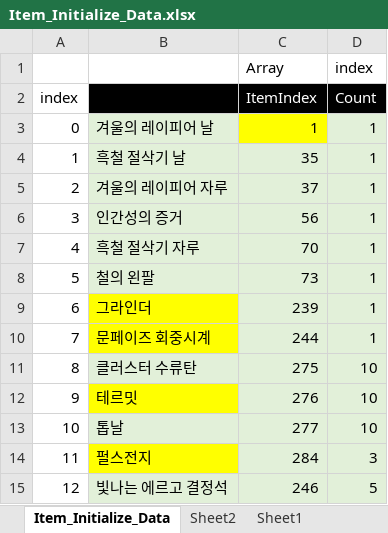
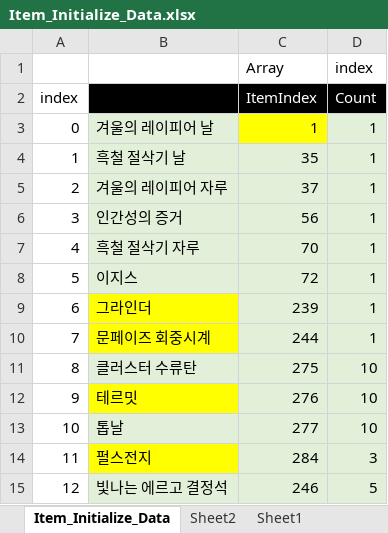
Before and after one commit to rlatjddyd92/Dx11_LiesOfP, an Excel workbook: Framework_DX11/Client/Bin/DataFiles/Item_Initialize_Data.xlsx, sheet Item_Initialize_Data, drawn as a sheet; only a part is shown; values as stored, in another font and other column widths than the file's, no borders; the diff names each change by its address in the sheet, - before the commit and + after, or states it on an @@ line.

```diff
--- a/Framework_DX11/Client/Bin/DataFiles/Item_Initialize_Data.xlsx (sheet Item_Initialize_Data)
+++ b/Framework_DX11/Client/Bin/DataFiles/Item_Initialize_Data.xlsx (sheet Item_Initialize_Data)
-B8: 철의 왼팔
+B8: 이지스
-C8 (ItemIndex): 73
+C8 (ItemIndex): 72
```
Also changed, not shown: 8 other files.
